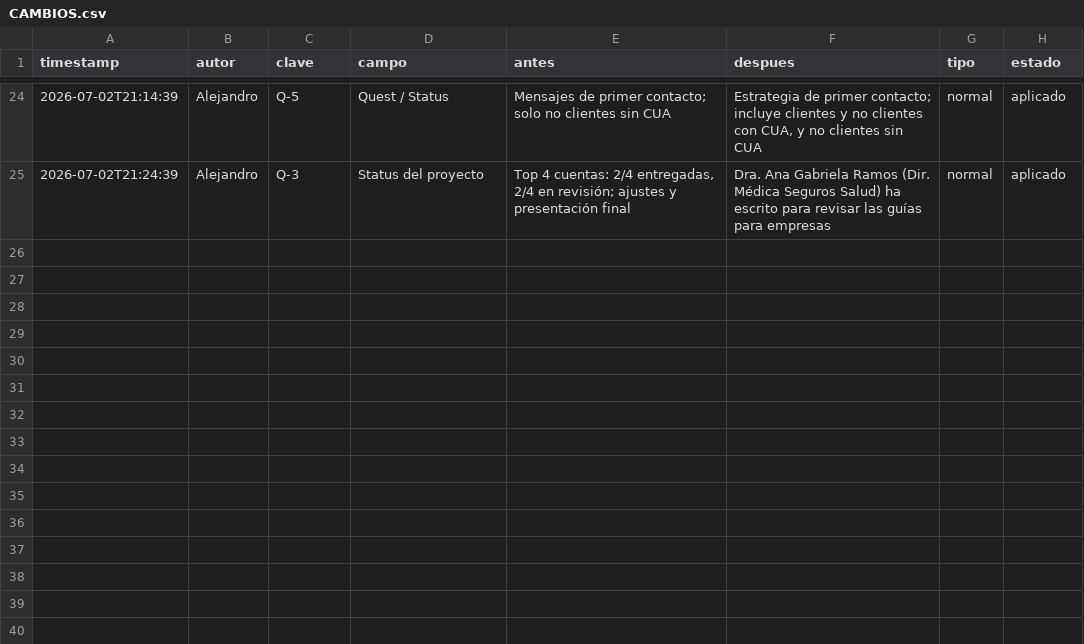
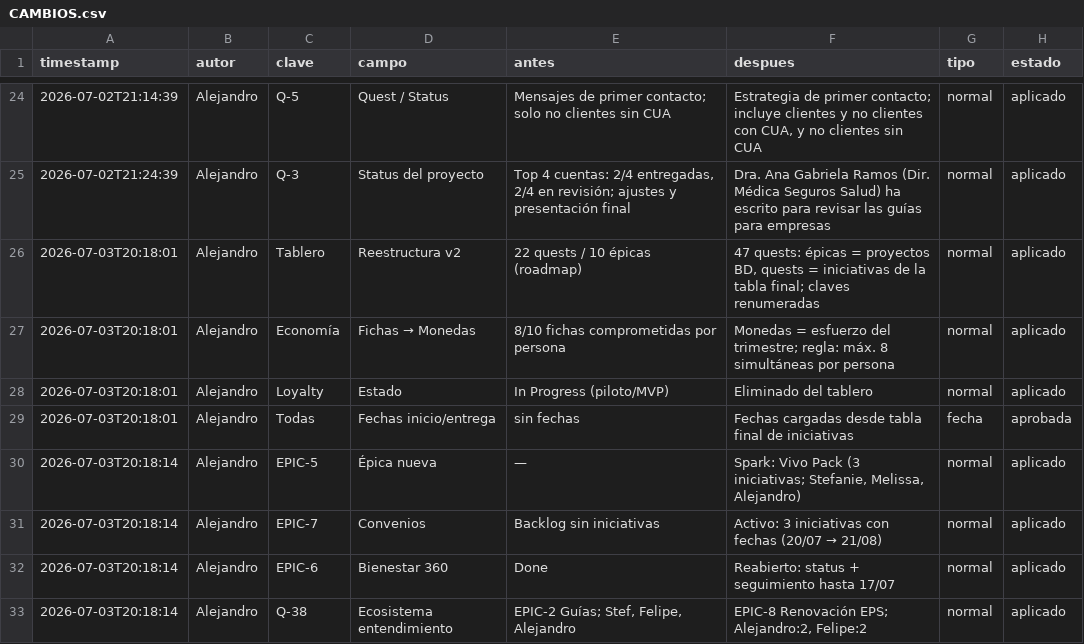
Before and after one commit to Rumipyramid/Machine_Learning, a CSV file: reportes/historial/CAMBIOS.csv, drawn as a sheet; only a part is shown, gaps mark what is left out; the diff names each change by its address in the sheet, - before the commit and + after, or states it on an @@ line.

```diff
--- a/reportes/historial/CAMBIOS.csv
+++ b/reportes/historial/CAMBIOS.csv
+row 26: 2026-07-03T20:18:01 | Alejandro | Tablero | Reestructura v2 | 22 quests / 10 épicas (roadmap) | 47 quests: épicas = proyectos BD, quests = iniciativas de la tabla final; claves renumeradas | normal | aplicado
+row 27: 2026-07-03T20:18:01 | Alejandro | Economía | Fichas → Monedas | 8/10 fichas comprometidas por persona | Monedas = esfuerzo del trimestre; regla: máx. 8 simultáneas por persona | normal | aplicado
+row 28: 2026-07-03T20:18:01 | Alejandro | Loyalty | Estado | In Progress (piloto/MVP) | Eliminado del tablero | normal | aplicado
+row 29: 2026-07-03T20:18:01 | Alejandro | Todas | Fechas inicio/entrega | sin fechas | Fechas cargadas desde tabla final de iniciativas | fecha | aprobada
+row 30: 2026-07-03T20:18:14 | Alejandro | EPIC-5 | Épica nueva | — | Spark: Vivo Pack (3 iniciativas; Stefanie, Melissa, Alejandro) | normal | aplicado
+row 31: 2026-07-03T20:18:14 | Alejandro | EPIC-7 | Convenios | Backlog sin iniciativas | Activo: 3 iniciativas con fechas (20/07 → 21/08) | normal | aplicado
+row 32: 2026-07-03T20:18:14 | Alejandro | EPIC-6 | Bienestar 360 | Done | Reabierto: status + seguimiento hasta 17/07 | normal | aplicado
+row 33: 2026-07-03T20:18:14 | Alejandro | Q-38 | Ecosistema entendimiento | EPIC-2 Guías; Stef, Felipe, Alejandro | EPIC-8 Renovación EPS; Alejandro:2, Felipe:2 | normal | aplicado
```
Also changed, not shown: 2 other files.
